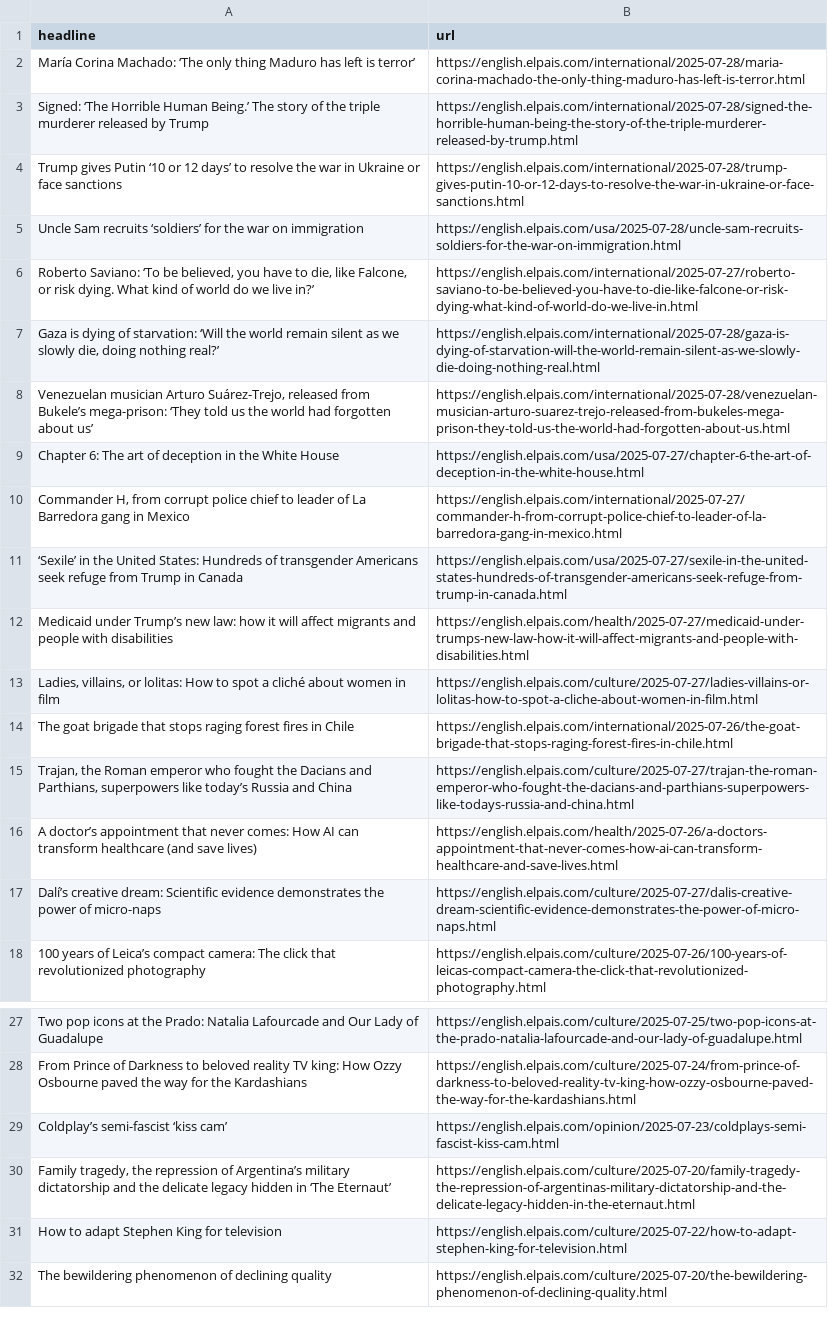
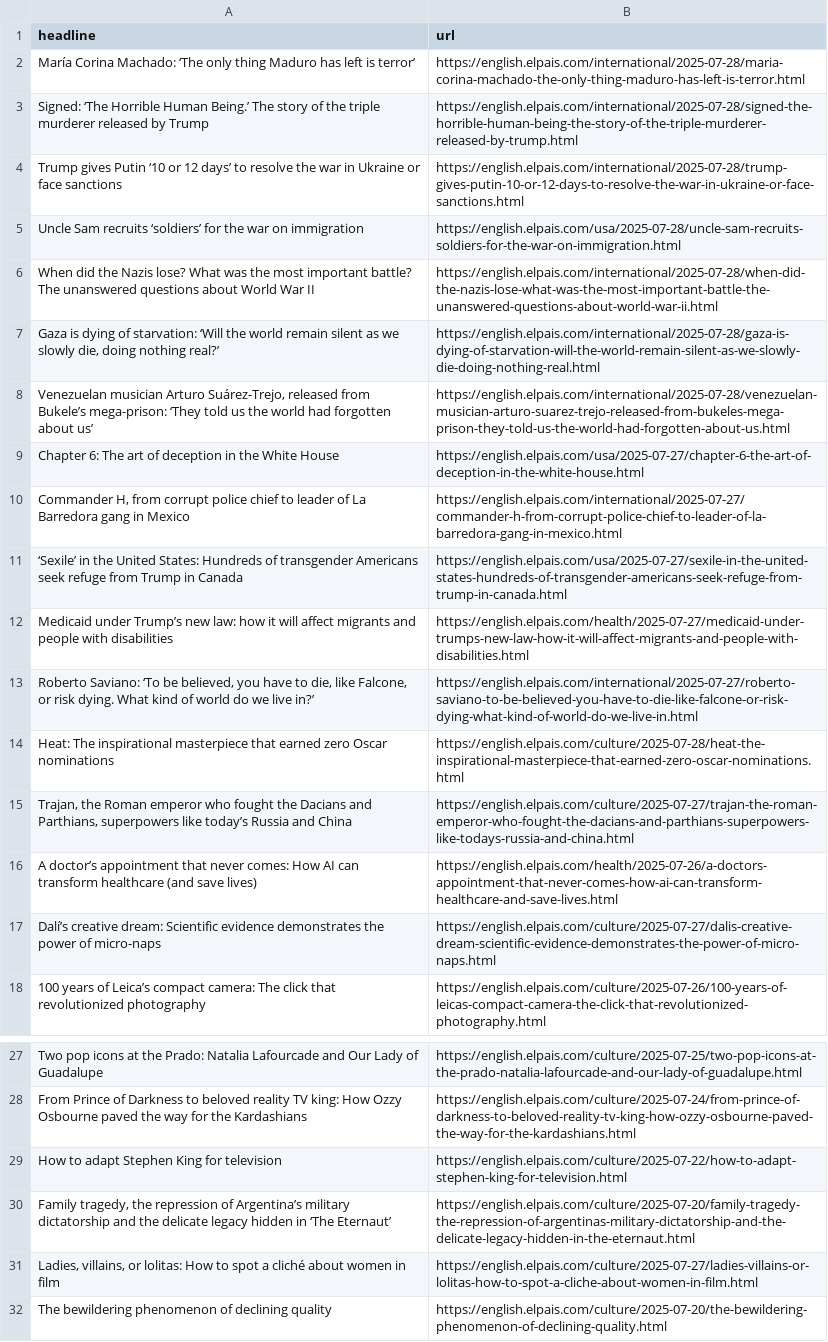
Before and after one commit to Filipe-Teles/el-pais-autoscraper, a CSV file: headlines.csv, drawn as a sheet; only a part is shown, gaps mark what is left out.

```diff
--- a/headlines.csv
+++ b/headlines.csv
@@ -5,3 +5,3 @@ Trump gives Putin ‘10 or 12 days’ to resolve the war in Ukraine or face sanc
 Uncle Sam recruits ‘soldiers’ for the war on immigration,https://english.elpais.com/usa/2025-07-28/uncle-sam-recruits-soldiers-for-the-war-on-immigration.html
-"Roberto Saviano: ‘To be believed, you have to die, like Falcone, or risk dying. What kind of world do we live in?’",https://english.elpais.com/international/2025-07-27/roberto-saviano-to-be-believed-you-have-to-die-like-falcone-or-risk-dying-what-kind-of-world-do-we-live-in.html
+When did the Nazis lose? What was the most important battle? The unanswered questions about World War II,https://english.elpais.com/international/2025-07-28/when-did-the-nazis-lose-what-was-the-most-important-battle-the-unanswered-questions-about-world-war-ii.html
 "Gaza is dying of starvation: ‘Will the world remain silent as we slowly die, doing nothing real?’",https://english.elpais.com/international/2025-07-28/gaza-is-dying-of-starvation-will-the-world-remain-silent-as-we-slowly-die-doing-nothing-real.html
@@ -12,4 +12,4 @@ Chapter 6: The art of deception in the White House,https://english.elpais.com/us
 Medicaid under Trump’s new law: how it will affect migrants and people with disabilities,https://english.elpais.com/health/2025-07-27/medicaid-under-trumps-new-law-how-it-will-affect-migrants-and-people-with-disabilities.html
-"Ladies, villains, or lolitas: How to spot a cliché about women in film",https://english.elpais.com/culture/2025-07-27/ladies-villains-or-lolitas-how-to-spot-a-cliche-about-women-in-film.html
-The goat brigade that stops raging forest fires in Chile,https://english.elpais.com/international/2025-07-26/the-goat-brigade-that-stops-raging-forest-fires-in-chile.html
+"Roberto Saviano: ‘To be believed, you have to die, like Falcone, or risk dying. What kind of world do we live in?’",https://english.elpais.com/international/2025-07-27/roberto-saviano-to-be-believed-you-have-to-die-like-falcone-or-risk-dying-what-kind-of-world-do-we-live-in.html
+Heat: The inspirational masterpiece that earned zero Oscar nominations ,https://english.elpais.com/culture/2025-07-28/heat-the-inspirational-masterpiece-that-earned-zero-oscar-nominations.html
 "Trajan, the Roman emperor who fought the Dacians and Parthians, superpowers like today’s Russia and China",https://english.elpais.com/culture/2025-07-27/trajan-the-roman-emperor-who-fought-the-dacians-and-parthians-superpowers-like-todays-russia-and-china.html
@@ -28,5 +28,5 @@ Two pop icons at the Prado: Natalia Lafourcade and Our Lady of Guadalupe,https:/
 From Prince of Darkness to beloved reality TV king: How Ozzy Osbourne paved the way for the Kardashians,https://english.elpais.com/culture/2025-07-24/from-prince-of-darkness-to-beloved-reality-tv-king-how-ozzy-osbourne-paved-the-way-for-the-kardashians.html
-Coldplay’s semi-fascist ‘kiss cam’ ,https://english.elpais.com/opinion/2025-07-23/coldplays-semi-fascist-kiss-cam.html
+How to adapt Stephen King for television,https://english.elpais.com/culture/2025-07-22/how-to-adapt-stephen-king-for-television.html
 "Family tragedy, the repression of Argentina’s military dictatorship and the delicate legacy hidden in ‘The Eternaut’ ",https://english.elpais.com/culture/2025-07-20/family-tragedy-the-repression-of-argentinas-military-dictatorship-and-the-delicate-legacy-hidden-in-the-eternaut.html
-How to adapt Stephen King for television,https://english.elpais.com/culture/2025-07-22/how-to-adapt-stephen-king-for-television.html
+"Ladies, villains, or lolitas: How to spot a cliché about women in film",https://english.elpais.com/culture/2025-07-27/ladies-villains-or-lolitas-how-to-spot-a-cliche-about-women-in-film.html
 The bewildering phenomenon of declining quality,https://english.elpais.com/culture/2025-07-20/the-bewildering-phenomenon-of-declining-quality.html
```
